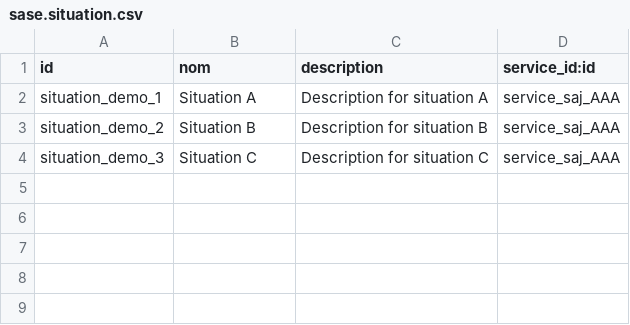
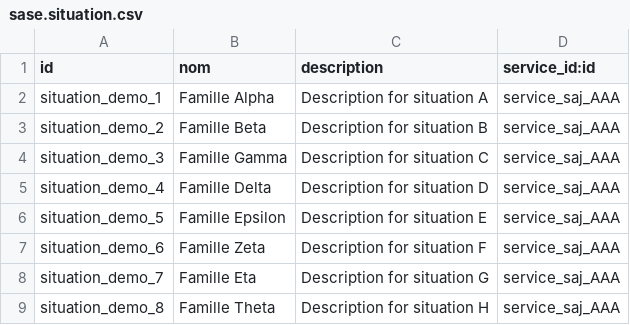
Before and after one commit to svanerp/sase, a CSV file: addons/sase/demo/sase.situation.csv, drawn as a sheet.

```diff
--- a/addons/sase/demo/sase.situation.csv
+++ b/addons/sase/demo/sase.situation.csv
@@ -1,4 +1,9 @@
 id,nom,description,service_id:id
-situation_demo_1,Situation A,Description for situation A,service_saj_AAA
-situation_demo_2,Situation B,Description for situation B,service_saj_AAA
-situation_demo_3,Situation C,Description for situation C,service_saj_AAA
+situation_demo_1,Famille Alpha,Description for situation A,service_saj_AAA
+situation_demo_2,Famille Beta,Description for situation B,service_saj_AAA
+situation_demo_3,Famille Gamma,Description for situation C,service_saj_AAA
+situation_demo_4,Famille Delta,Description for situation D,service_saj_AAA
+situation_demo_5,Famille Epsilon,Description for situation E,service_saj_AAA
+situation_demo_6,Famille Zeta,Description for situation F,service_saj_AAA
+situation_demo_7,Famille Eta,Description for situation G,service_saj_AAA
+situation_demo_8,Famille Theta,Description for situation H,service_saj_AAA
```
Also changed, not shown: addons/sase/security/ir.model.access.csv, 17 other files.
